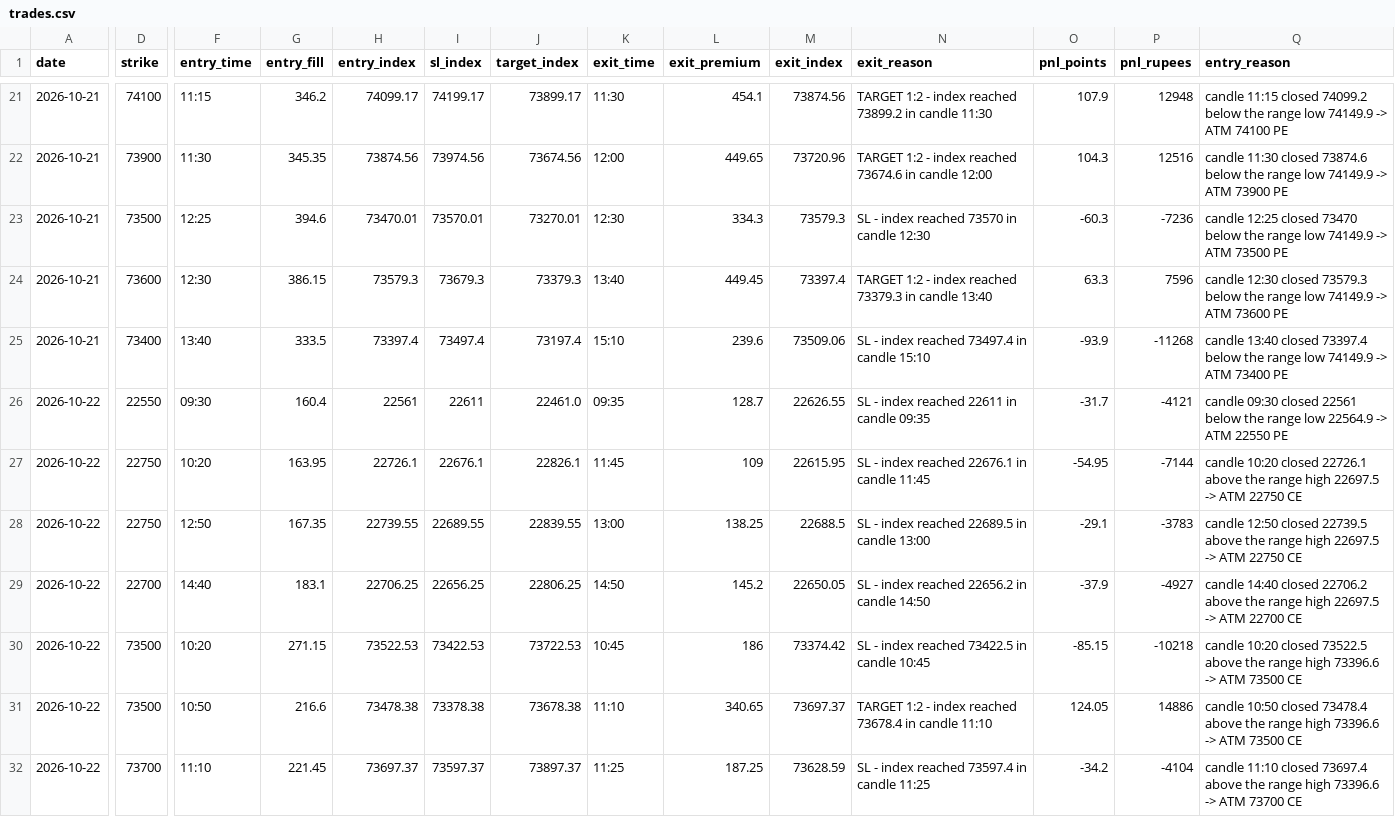
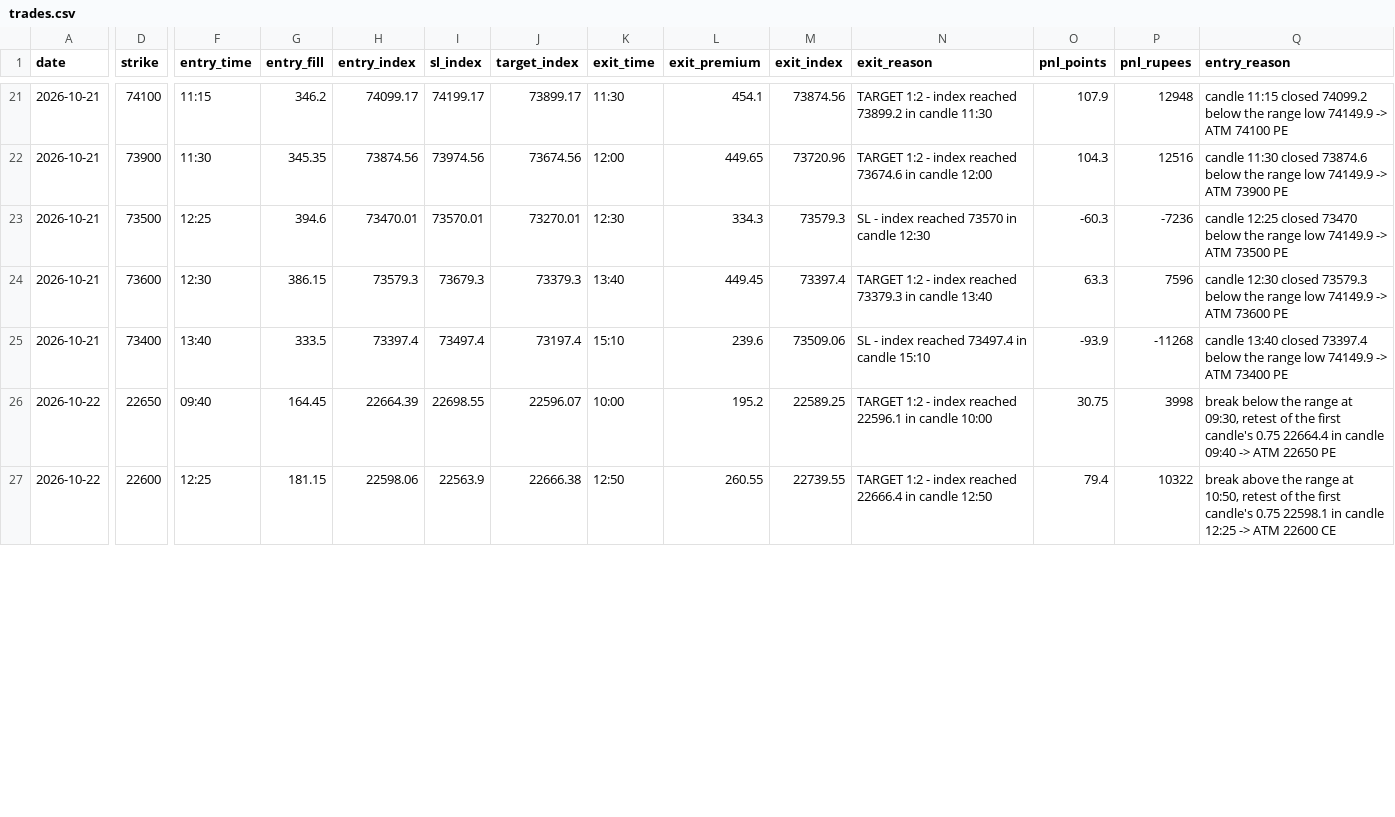
Before and after one commit to Jdingara/share_market_bava, a CSV file: history/orb/trades.csv, drawn as a sheet; only a part is shown, gaps mark what is left out; removed rows and columns are numbered as before the commit, all else as after; rows hold the shown columns only; the diff covers the shown part only; the diff names each change by its address in the sheet, - before the commit and + after, or states it on an @@ line.

Commit message:
2026-10-22 orb history (paper, after the 22-10 rule changes)

```diff
--- a/history/orb/trades.csv
+++ b/history/orb/trades.csv
-D26 (strike): 22550
+D26 (strike): 22650
-F26 (entry_time): 09:30
+F26 (entry_time): 09:40
-G26 (entry_fill): 160.4
+G26 (entry_fill): 164.45
-H26 (entry_index): 22561
+H26 (entry_index): 22664.39
-I26 (sl_index): 22611
+I26 (sl_index): 22698.55
-J26 (target_index): 22461.0
+J26 (target_index): 22596.07
-K26 (exit_time): 09:35
+K26 (exit_time): 10:00
-L26 (exit_premium): 128.7
+L26 (exit_premium): 195.2
-M26 (exit_index): 22626.55
+M26 (exit_index): 22589.25
-N26 (exit_reason): SL - index reached 22611 in candle 09:35
+N26 (exit_reason): TARGET 1:2 - index reached 22596.1 in candle 10:00
-O26 (pnl_points): -31.7
+O26 (pnl_points): 30.75
-P26 (pnl_rupees): -4121
+P26 (pnl_rupees): 3998
-Q26 (entry_reason): candle 09:30 closed 22561 below the range low 22564.9 -> ATM 22550 PE
+Q26 (entry_reason): break below the range at 09:30, retest of the first candle's 0.75 22664.4 in candle 09:40 -> ATM 22650 PE
-row 27: 2026-10-22 | 22750 | 10:20 | 163.95 | 22726.1 | 22676.1 | 22826.1 | 11:45 | 109 | 22615.95 | SL - index reached 22676.1 in candle 11:45 | -54.95 | -7144 | candle 10:20 closed 22726.1 above the range high 22697.5 -> ATM 22750 CE
-D27 (strike): 22750
+D27 (strike): 22600
-F27 (entry_time): 12:50
+F27 (entry_time): 12:25
-G27 (entry_fill): 167.35
+G27 (entry_fill): 181.15
-H27 (entry_index): 22739.55
+H27 (entry_index): 22598.06
-I27 (sl_index): 22689.55
+I27 (sl_index): 22563.9
-J27 (target_index): 22839.55
+J27 (target_index): 22666.38
-K27 (exit_time): 13:00
+K27 (exit_time): 12:50
-L27 (exit_premium): 138.25
+L27 (exit_premium): 260.55
-M27 (exit_index): 22688.5
+M27 (exit_index): 22739.55
-N27 (exit_reason): SL - index reached 22689.5 in candle 13:00
+N27 (exit_reason): TARGET 1:2 - index reached 22666.4 in candle 12:50
-O27 (pnl_points): -29.1
+O27 (pnl_points): 79.4
-P27 (pnl_rupees): -3783
+P27 (pnl_rupees): 10322
-Q27 (entry_reason): candle 12:50 closed 22739.5 above the range high 22697.5 -> ATM 22750 CE
+Q27 (entry_reason): break above the range at 10:50, retest of the first candle's 0.75 22598.1 in candle 12:25 -> ATM 22600 CE
-row 29: 2026-10-22 | 22700 | 14:40 | 183.1 | 22706.25 | 22656.25 | 22806.25 | 14:50 | 145.2 | 22650.05 | SL - index reached 22656.2 in candle 14:50 | -37.9 | -4927 | candle 14:40 closed 22706.2 above the range high 22697.5 -> ATM 22700 CE
-row 30: 2026-10-22 | 73500 | 10:20 | 271.15 | 73522.53 | 73422.53 | 73722.53 | 10:45 | 186 | 73374.42 | SL - index reached 73422.5 in candle 10:45 | -85.15 | -10218 | candle 10:20 closed 73522.5 above the range high 73396.6 -> ATM 73500 CE
-row 31: 2026-10-22 | 73500 | 10:50 | 216.6 | 73478.38 | 73378.38 | 73678.38 | 11:10 | 340.65 | 73697.37 | TARGET 1:2 - index reached 73678.4 in candle 11:10 | 124.05 | 14886 | candle 10:50 closed 73478.4 above the range high 73396.6 -> ATM 73500 CE
-row 32: 2026-10-22 | 73700 | 11:10 | 221.45 | 73697.37 | 73597.37 | 73897.37 | 11:25 | 187.25 | 73628.59 | SL - index reached 73597.4 in candle 11:25 | -34.2 | -4104 | candle 11:10 closed 73697.4 above the range high 73396.6 -> ATM 73700 CE
```
Also changed, not shown: 1 removed row and 13 edited cells elsewhere in this file, history/orb/days.csv, 1 other file.
